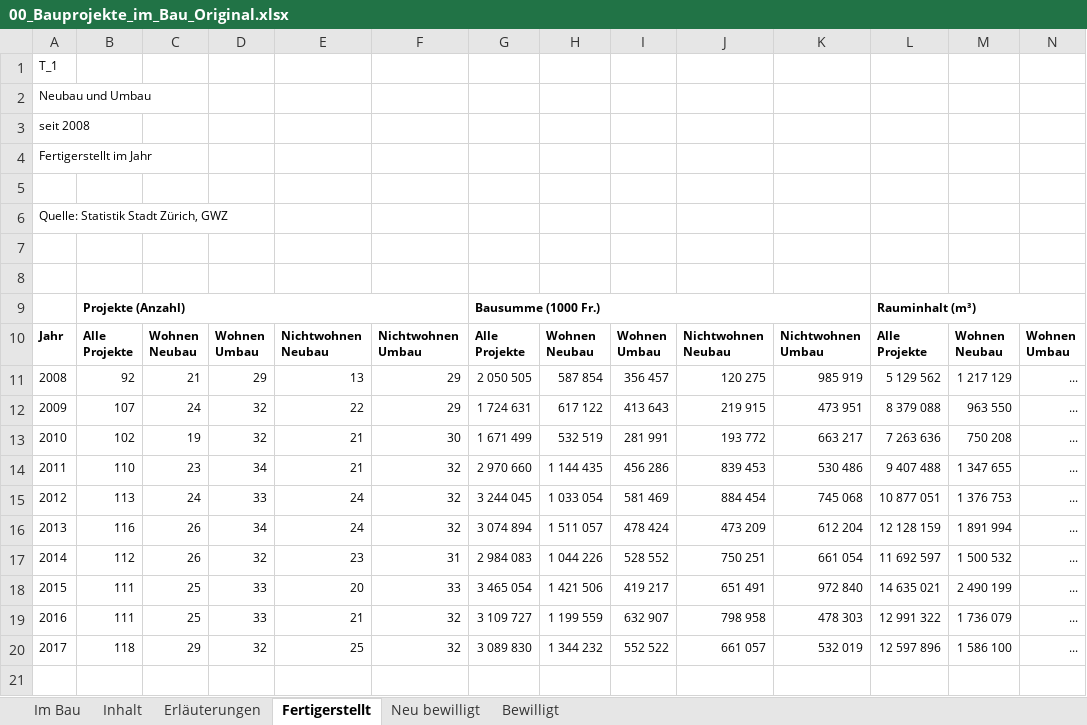
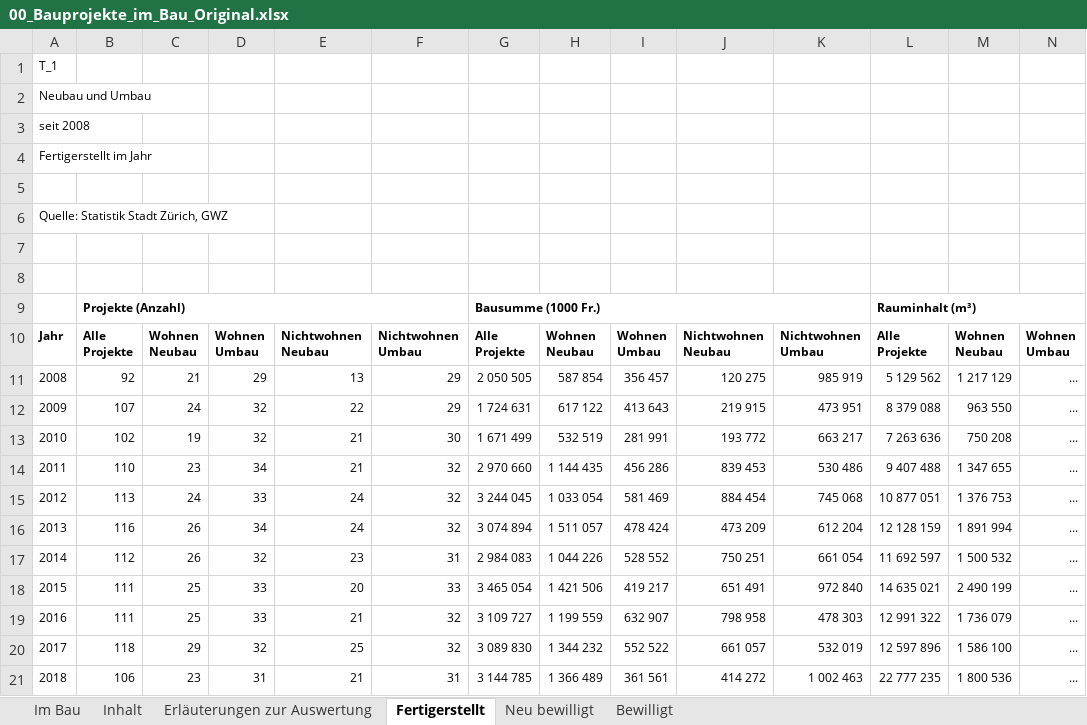
Before and after one commit to JonnyGrafico/MAZ-CAS-DJ18-19_Abschlussarbeit, an Excel workbook: Daten/Bauprojekte/00_Bauprojekte_im_Bau_Original.xlsx, sheet Fertigerstellt, drawn as a sheet; only a part is shown; values as stored, in another font and other column widths than the file's, no borders; rows hold the shown columns only; the diff names each change by its address in the sheet, - before the commit and + after, or states it on an @@ line.

```diff
--- a/Daten/Bauprojekte/00_Bauprojekte_im_Bau_Original.xlsx (sheet Fertigerstellt)
+++ b/Daten/Bauprojekte/00_Bauprojekte_im_Bau_Original.xlsx (sheet Fertigerstellt)
-sheet tab: Erläuterungen
+sheet tab: Erläuterungen zur Auswertung
+row 21: 2018 | 106 | 23 | 31 | 21 | 31 | 3 144 785 | 1 366 489 | 361 561 | 414 272 | 1 002 463 | 22 777 235 | 1 800 536 | ...
```
Also changed, not shown: sheet Neu bewilligt, sheet Bewilligt, sheet Im Bau, sheet Inhalt, charts or pictures, Daten/Bauprojekte/00_Bauprojekte_neu_bewilligt_Original.xlsx, Daten/Bauprojekte/01_Bauprojekte_im_Bau_clean.xlsx, 36 other files.
